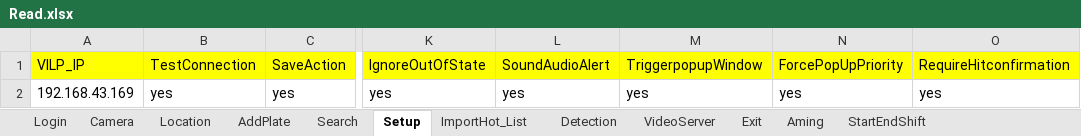
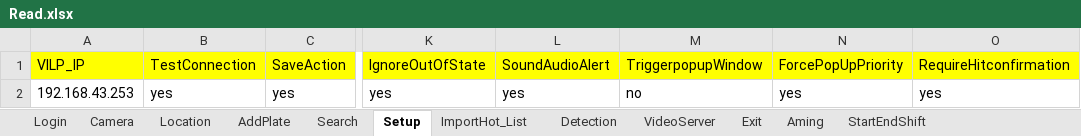
Before and after one commit to navin-kumar1992/CDMP_Auto, an Excel workbook: Read.xlsx, sheet Setup, drawn as a sheet; only a part is shown, gaps mark what is left out; values as stored, in another font and other column widths than the file's, no borders; the diff names each change by its address in the sheet, - before the commit and + after, or states it on an @@ line.

```diff
--- a/Read.xlsx (sheet Setup)
+++ b/Read.xlsx (sheet Setup)
-A2 (VlLP_IP): 192.168.43.169
+A2 (VlLP_IP): 192.168.43.253
-M2 (TriggerpopupWindow): yes
+M2 (TriggerpopupWindow): no
```
Also changed, not shown: sheet StartEndShift, sheet Login, sheet Location, sheet Camera, sheet AddPlate, 54 other files.
